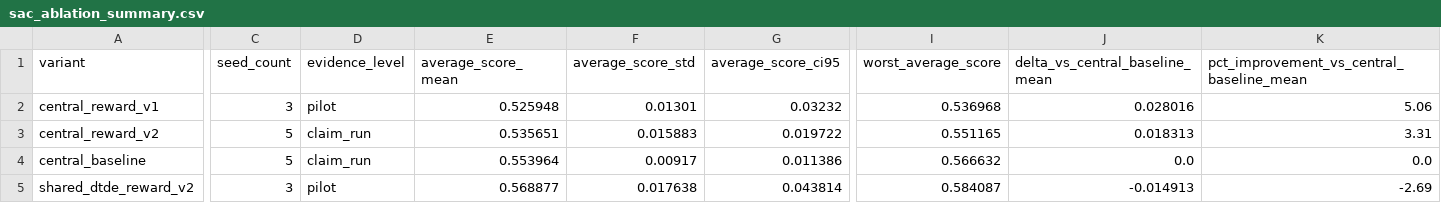
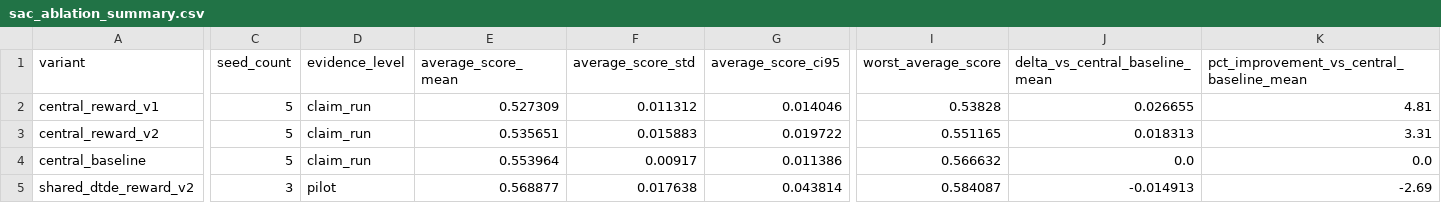
Before and after one commit to Ammaar-Alam/cos435-citylearn, a CSV file: submission/results/sac_ablation_summary.csv, drawn as a sheet; only a part is shown, gaps mark what is left out; the diff covers the shown part only; the diff names each change by its address in the sheet, - before the commit and + after, or states it on an @@ line.

```diff
--- a/submission/results/sac_ablation_summary.csv
+++ b/submission/results/sac_ablation_summary.csv
-C2 (seed_count): 3
+C2 (seed_count): 5
-D2 (evidence_level): pilot
+D2 (evidence_level): claim_run
-E2 (average_score_mean): 0.525948
+E2 (average_score_mean): 0.527309
-F2 (average_score_std): 0.01301
+F2 (average_score_std): 0.011312
-G2 (average_score_ci95): 0.03232
+G2 (average_score_ci95): 0.014046
-I2 (worst_average_score): 0.536968
+I2 (worst_average_score): 0.53828
-J2 (delta_vs_central_baseline_mean): 0.028016
+J2 (delta_vs_central_baseline_mean): 0.026655
-K2: 5.06
+K2: 4.81
```
Also changed, not shown: 6 edited cells elsewhere in this file, submission/results/local_main_results.csv, submission/results/sac_seed_inventory.csv, 4 other files.
